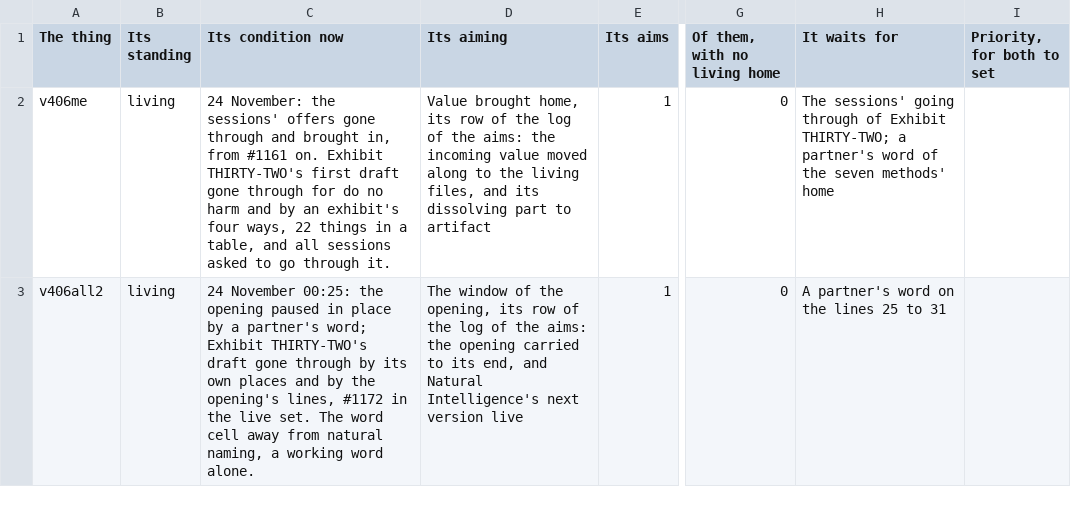
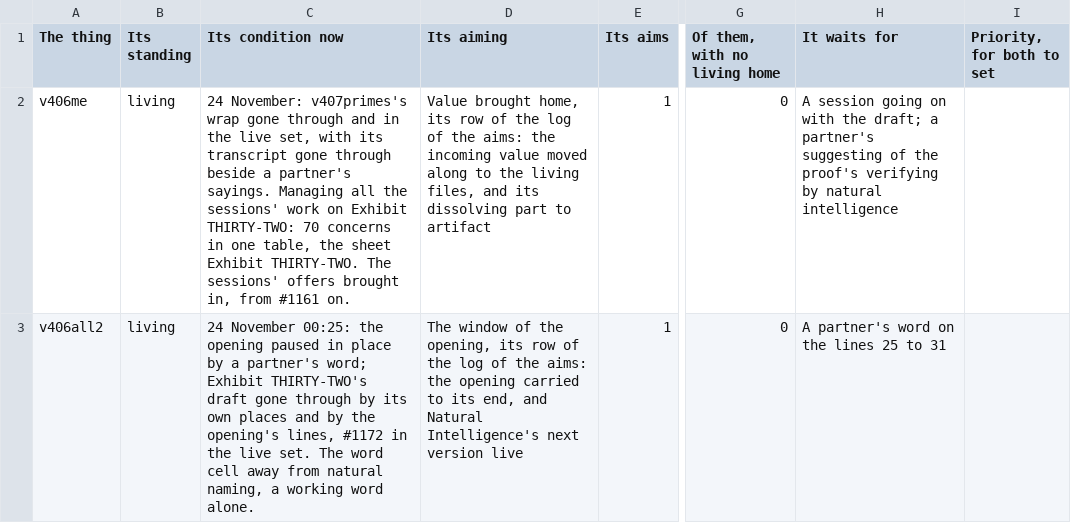
Before and after one commit to chris-j-handel/corus, a CSV file: incoming/v406me/The_managing_table_of_the_living_expedition.csv, drawn as a sheet; only a part is shown, gaps mark what is left out; the diff covers the shown part only; the diff names each change by its address in the sheet, - before the commit and + after, or states it on an @@ line.

```diff
--- a/incoming/v406me/The_managing_table_of_the_living_expedition.csv
+++ b/incoming/v406me/The_managing_table_of_the_living_expedition.csv
-C2 (Its condition now): 24 November: the sessions' offers gone through and brought in, from #1161 on. Exhibit THIRTY-TWO's first draft gone through for do no harm and by an exhibit's four ways, 22 things in a table, and all sessions asked to go through it.
+C2 (Its condition now): 24 November: v407primes's wrap gone through and in the live set, with its transcript gone through beside a partner's sayings. Managing all the sessions' work on Exhibit THIRTY-TWO: 70 concerns in one table, the sheet Exhibit THIRTY-TWO. The sessions' offers brought in, from #1161 on.
-H2 (It waits for): The sessions' going through of Exhibit THIRTY-TWO; a partner's word of the seven methods' home
+H2 (It waits for): A session going on with the draft; a partner's suggesting of the proof's verifying by natural intelligence
```
Also changed, not shown: 1 added row, 1 removed row and 3 edited cells elsewhere in this file, incoming/v406me/Exhibit_THIRTY-TWO_the_concerns_of_all_sessions_in_one_table.csv, 3 other files.
